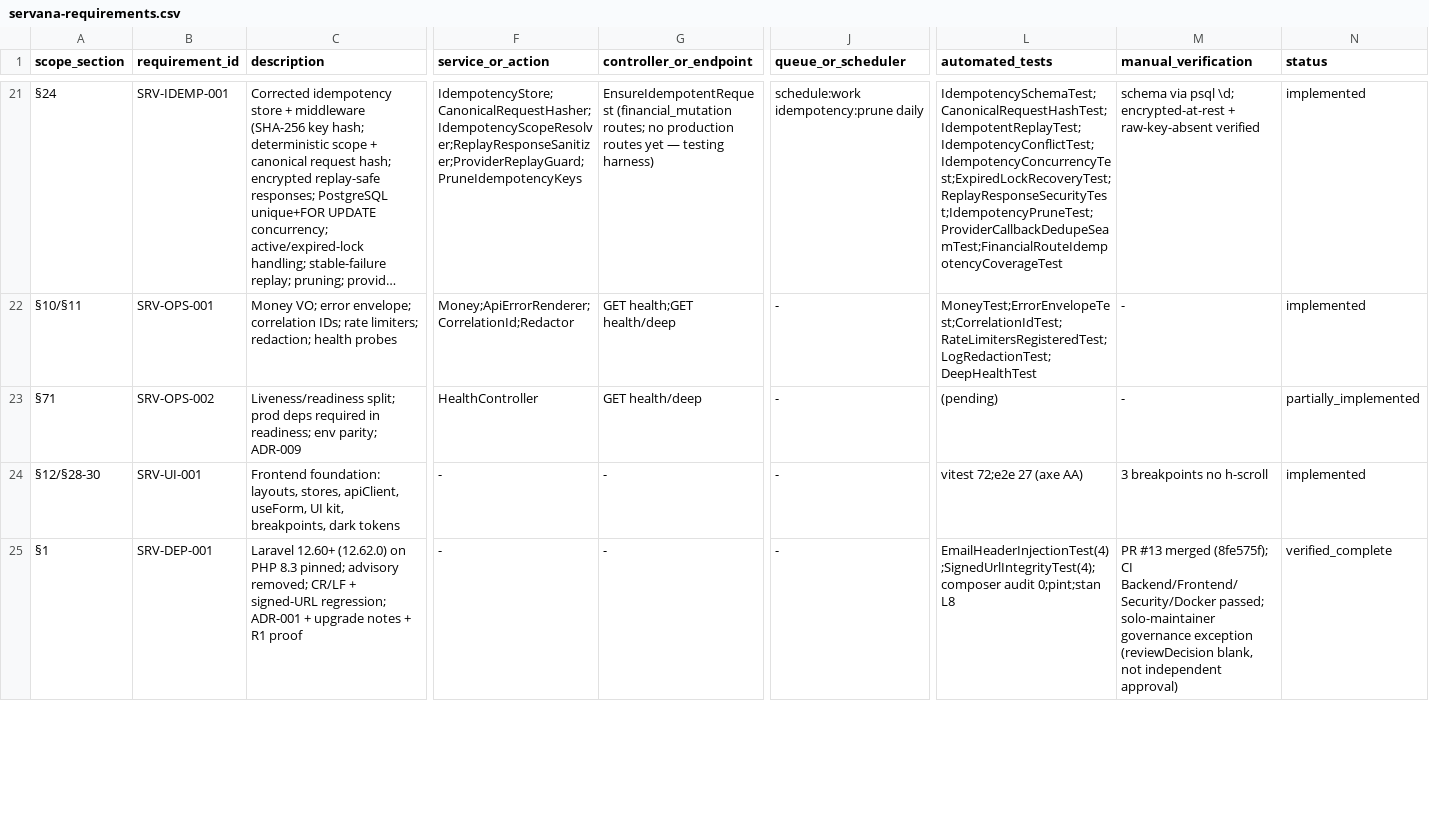
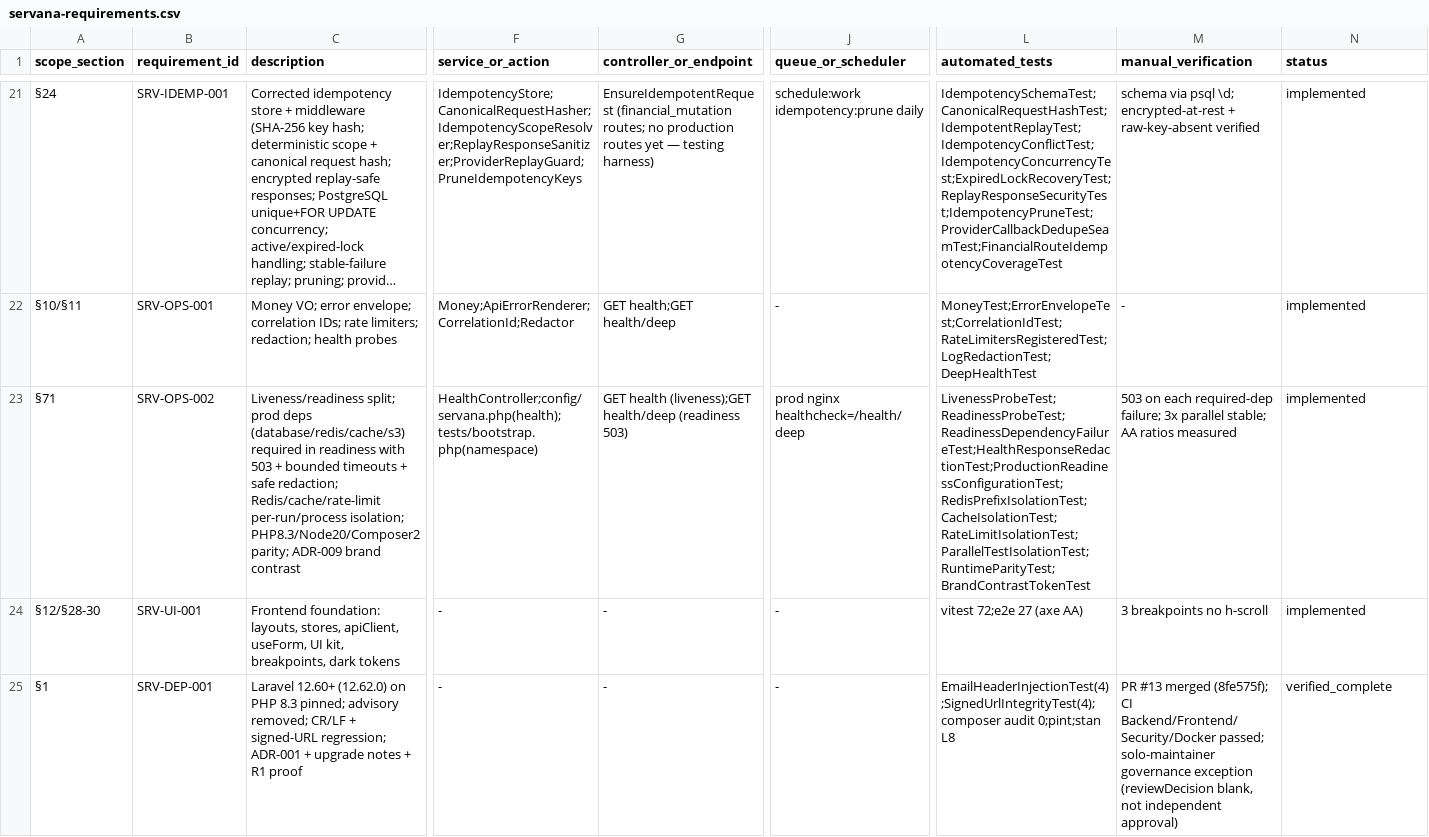
Before and after one commit to ikrome002-design/servana, a CSV file: docs/traceability/servana-requirements.csv, drawn as a sheet; only a part is shown, gaps mark what is left out; long unchanged cells end in …; the diff covers the shown part only; the diff names each change by its address in the sheet, - before the commit and + after, or states it on an @@ line.

```diff
--- a/docs/traceability/servana-requirements.csv
+++ b/docs/traceability/servana-requirements.csv
-C23 (description): …prod deps required in readiness; env parity; ADR-009
+C23 (description): …prod deps (database/redis/cache/s3) required in readiness with 503 + bounded timeouts + safe redaction; Redis/cache/rate-limit per-run/process isolation; PHP8.3/Node20/Composer2 parity; ADR-009 brand contrast
-F23 (service_or_action): HealthController
+F23 (service_or_action): HealthController;config/servana.php(health);tests/bootstrap.php(namespace)
-G23 (controller_or_endpoint): GET health/deep
+G23 (controller_or_endpoint): GET health (liveness);GET health/deep (readiness 503)
-J23 (queue_or_scheduler): -
+J23 (queue_or_scheduler): prod nginx healthcheck=/health/deep
-L23 (automated_tests): (pending)
+L23 (automated_tests): LivenessProbeTest;ReadinessProbeTest;ReadinessDependencyFailureTest;HealthResponseRedactionTest;ProductionReadinessConfigurationTest;RedisPrefixIsolationTest;CacheIsolationTest;RateLimitIsolationTest;ParallelTestIsolationTest;RuntimeParityTest;BrandContrastTokenTest
-M23 (manual_verification): -
+M23 (manual_verification): 503 on each required-dep failure; 3x parallel stable; AA ratios measured
-N23 (status): partially_implemented
+N23 (status): implemented
```
Also changed, not shown: 3 edited cells elsewhere in this file, 27 other files.
